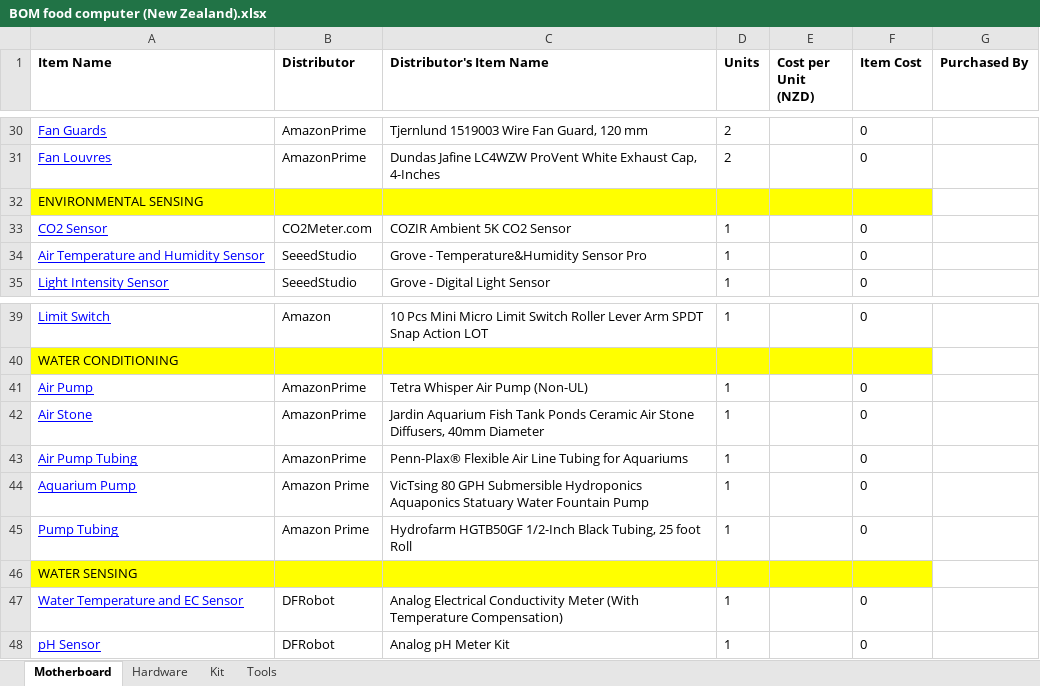
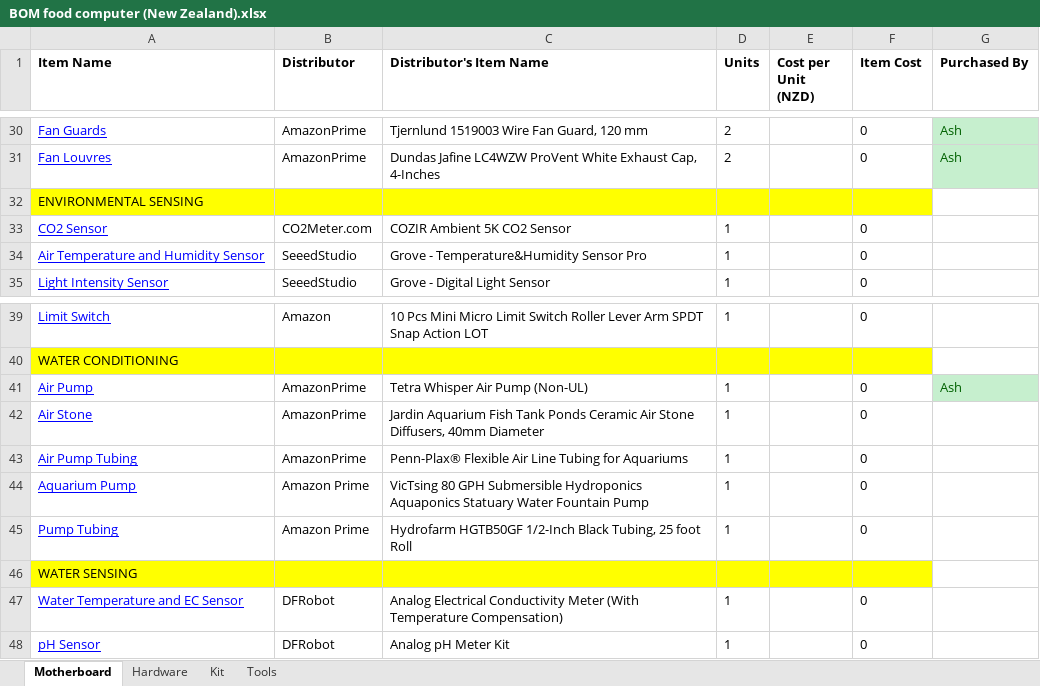
Before and after one commit to NZ-Food-Computer/gro-hardware, an Excel workbook: BOM food computer (New Zealand).xlsx, sheet Motherboard, drawn as a sheet; only a part is shown, gaps mark what is left out; values as stored, in another font and other column widths than the file's, no borders; the diff covers the shown part only; the diff names each change by its address in the sheet, - before the commit and + after, or states it on an @@ line.

```diff
--- a/BOM food computer (New Zealand).xlsx (sheet Motherboard)
+++ b/BOM food computer (New Zealand).xlsx (sheet Motherboard)
-G30:G31 (Purchased By): (empty)
+G30:G31 (Purchased By): Ash
-G30:G31 fill: none
+G30:G31 fill: #C6EFCE
-G41 (Purchased By): (empty)
+G41 (Purchased By): Ash
-G41 fill: none
+G41 fill: #C6EFCE
```
Also changed, not shown: 21 edited cells and cell formats elsewhere in this sheet.
